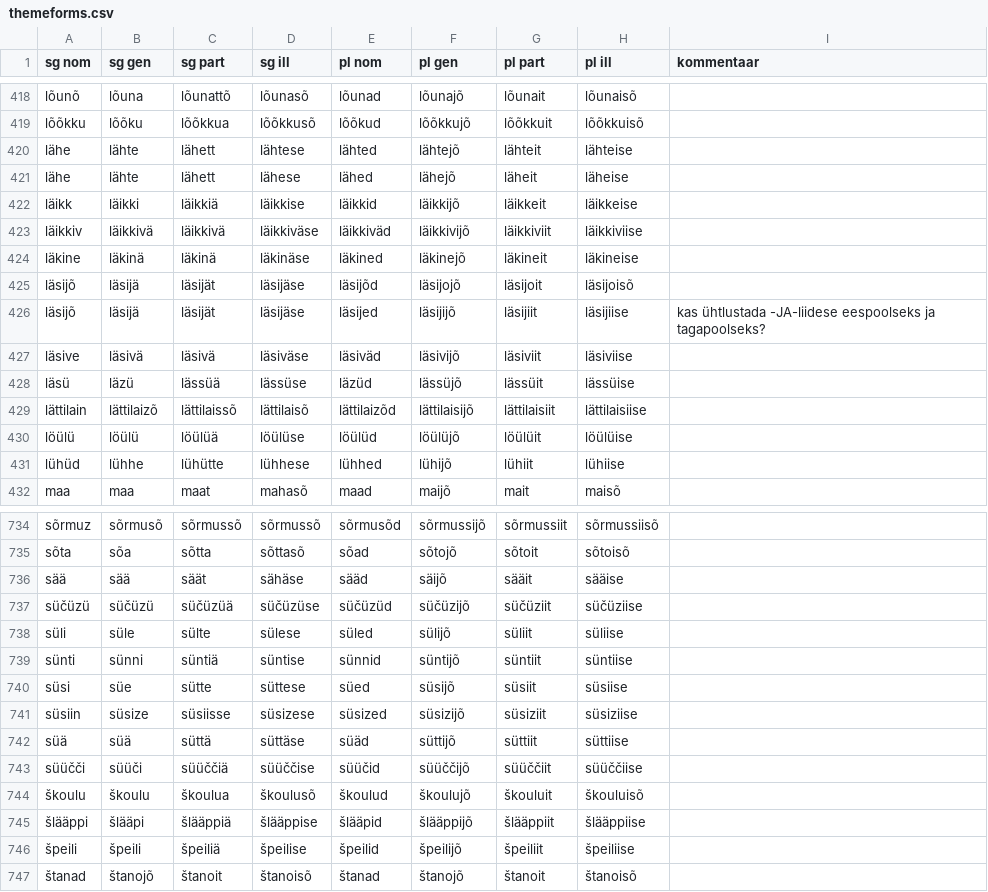
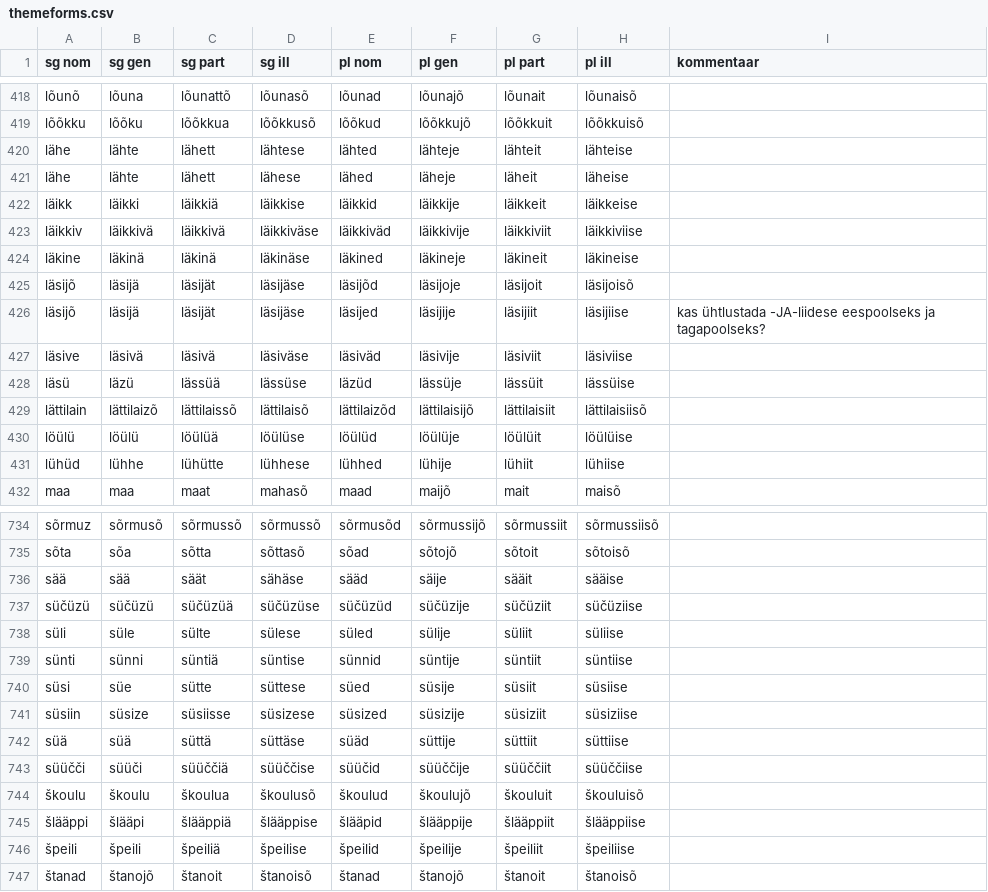
Before and after one commit to kristiank/MA-thesis, a CSV file: data/themeforms.csv, drawn as a sheet; only a part is shown, gaps mark what is left out; the diff covers the shown part only.

```diff
--- a/data/themeforms.csv
+++ b/data/themeforms.csv
@@ -419,14 +419,14 @@ lõunõ,lõuna,lõunattõ,lõunasõ,lõunad,lõunajõ,lõunait,lõunaisõ,
 lõõkku,lõõku,lõõkkua,lõõkkusõ,lõõkud,lõõkkujõ,lõõkkuit,lõõkkuisõ,
-lähe,lähte,lähett,lähtese,lähted,lähtejõ,lähteit,lähteise,
-lähe,lähte,lähett,lähese,lähed,lähejõ,läheit,läheise,
-läikk,läikki,läikkiä,läikkise,läikkid,läikkijõ,läikkeit,läikkeise,
-läikkiv,läikkivä,läikkivä,läikkiväse,läikkiväd,läikkivijõ,läikkiviit,läikkiviise,
-läkine,läkinä,läkinä,läkinäse,läkined,läkinejõ,läkineit,läkineise,
-läsijõ,läsijä,läsijät,läsijäse,läsijõd,läsijojõ,läsijoit,läsijoisõ,
-läsijõ,läsijä,läsijät,läsijäse,läsijed,läsijijõ,läsijiit,läsijiise,kas ühtlustada -JA-liidese eespoolseks ja tagapoolseks?
-läsive,läsivä,läsivä,läsiväse,läsiväd,läsivijõ,läsiviit,läsiviise,
-läsü,läzü,lässüä,lässüse,läzüd,lässüjõ,lässüit,lässüise,
-lättilain,lättilaizõ,lättilaissõ,lättilaisõ,lättilaizõd,lättilaisijõ,lättilaisiit,lättilaisiise,
-löülü,löülü,löülüä,löülüse,löülüd,löülüjõ,löülüit,löülüise,
-lühüd,lühhe,lühütte,lühhese,lühhed,lühijõ,lühiit,lühiise,
+lähe,lähte,lähett,lähtese,lähted,lähteje,lähteit,lähteise,
+lähe,lähte,lähett,lähese,lähed,läheje,läheit,läheise,
+läikk,läikki,läikkiä,läikkise,läikkid,läikkije,läikkeit,läikkeise,
+läikkiv,läikkivä,läikkivä,läikkiväse,läikkiväd,läikkivije,läikkiviit,läikkiviise,
+läkine,läkinä,läkinä,läkinäse,läkined,läkineje,läkineit,läkineise,
+läsijõ,läsijä,läsijät,läsijäse,läsijõd,läsijoje,läsijoit,läsijoisõ,
+läsijõ,läsijä,läsijät,läsijäse,läsijed,läsijije,läsijiit,läsijiise,kas ühtlustada -JA-liidese eespoolseks ja tagapoolseks?
+läsive,läsivä,läsivä,läsiväse,läsiväd,läsivije,läsiviit,läsiviise,
+läsü,läzü,lässüä,lässüse,läzüd,lässüje,lässüit,lässüise,
+lättilain,lättilaizõ,lättilaissõ,lättilaisõ,lättilaizõd,lättilaisijõ,lättilaisiit,lättilaisiisõ,
+löülü,löülü,löülüä,löülüse,löülüd,löülüje,löülüit,löülüise,
+lühüd,lühhe,lühütte,lühhese,lühhed,lühije,lühiit,lühiise,
 maa,maa,maat,mahasõ,maad,maijõ,mait,maisõ,
@@ -735,13 +735,13 @@ sõrmuz,sõrmusõ,sõrmussõ,sõrmussõ,sõrmusõd,sõrmussijõ,sõrmussiit,sõr
 sõta,sõa,sõtta,sõttasõ,sõad,sõtojõ,sõtoit,sõtoisõ,
-sää,sää,säät,sähäse,sääd,säijõ,sääit,sääise,
-süčüzü,süčüzü,süčüzüä,süčüzüse,süčüzüd,süčüzijõ,süčüziit,süčüziise,
-süli,süle,sülte,sülese,süled,sülijõ,süliit,süliise,
-sünti,sünni,süntiä,süntise,sünnid,süntijõ,süntiit,süntiise,
-süsi,süe,sütte,süttese,süed,süsijõ,süsiit,süsiise,
-süsiin,süsize,süsiisse,süsizese,süsized,süsizijõ,süsiziit,süsiziise,
-süä,süä,süttä,süttäse,süäd,süttijõ,süttiit,süttiise,
-süüčči,süüči,süüččiä,süüččise,süüčid,süüččijõ,süüččiit,süüččiise,
+sää,sää,säät,sähäse,sääd,säije,sääit,sääise,
+süčüzü,süčüzü,süčüzüä,süčüzüse,süčüzüd,süčüzije,süčüziit,süčüziise,
+süli,süle,sülte,sülese,süled,sülije,süliit,süliise,
+sünti,sünni,süntiä,süntise,sünnid,süntije,süntiit,süntiise,
+süsi,süe,sütte,süttese,süed,süsije,süsiit,süsiise,
+süsiin,süsize,süsiisse,süsizese,süsized,süsizije,süsiziit,süsiziise,
+süä,süä,süttä,süttäse,süäd,süttije,süttiit,süttiise,
+süüčči,süüči,süüččiä,süüččise,süüčid,süüččije,süüččiit,süüččiise,
 škoulu,škoulu,škoulua,škoulusõ,škoulud,škoulujõ,škouluit,škouluisõ,
-šlääppi,šlääpi,šlääppiä,šlääppise,šlääpid,šlääppijõ,šlääppiit,šlääppiise,
-špeili,špeili,špeiliä,špeilise,špeilid,špeilijõ,špeiliit,špeiliise,
+šlääppi,šlääpi,šlääppiä,šlääppise,šlääpid,šlääppije,šlääppiit,šlääppiise,
+špeili,špeili,špeiliä,špeilise,špeilid,špeilije,špeiliit,špeiliise,
 štanad,štanojõ,štanoit,štanoisõ,štanad,štanojõ,štanoit,štanoisõ,
```
Also changed, not shown: 158 edited cells elsewhere in this file.
